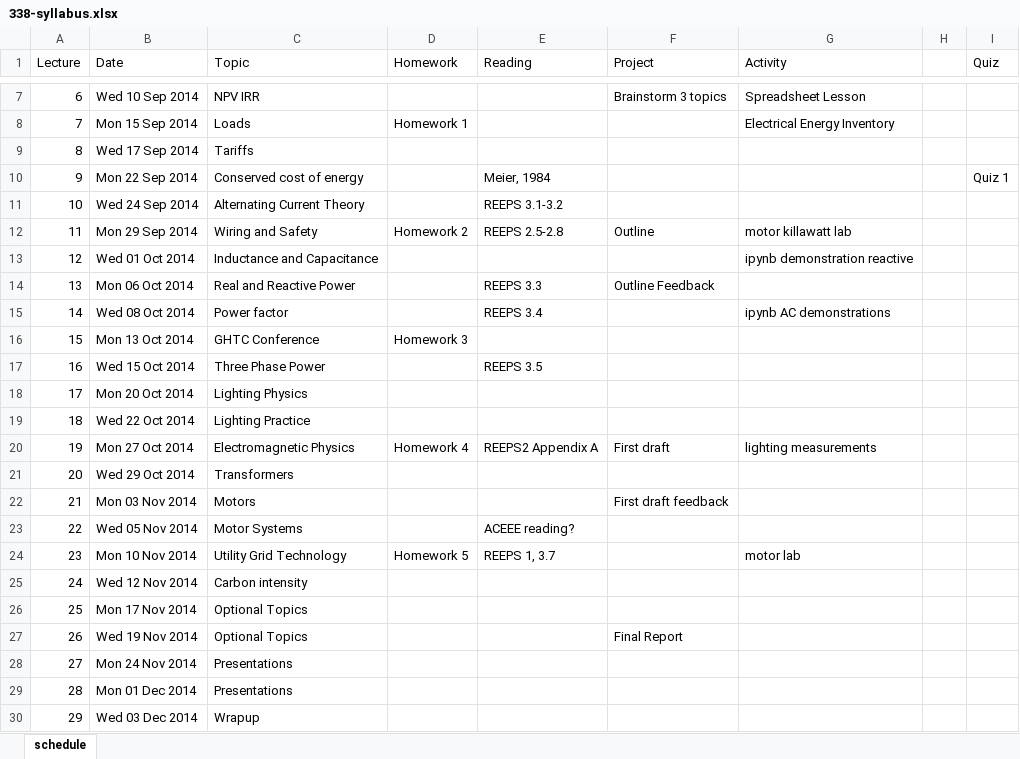
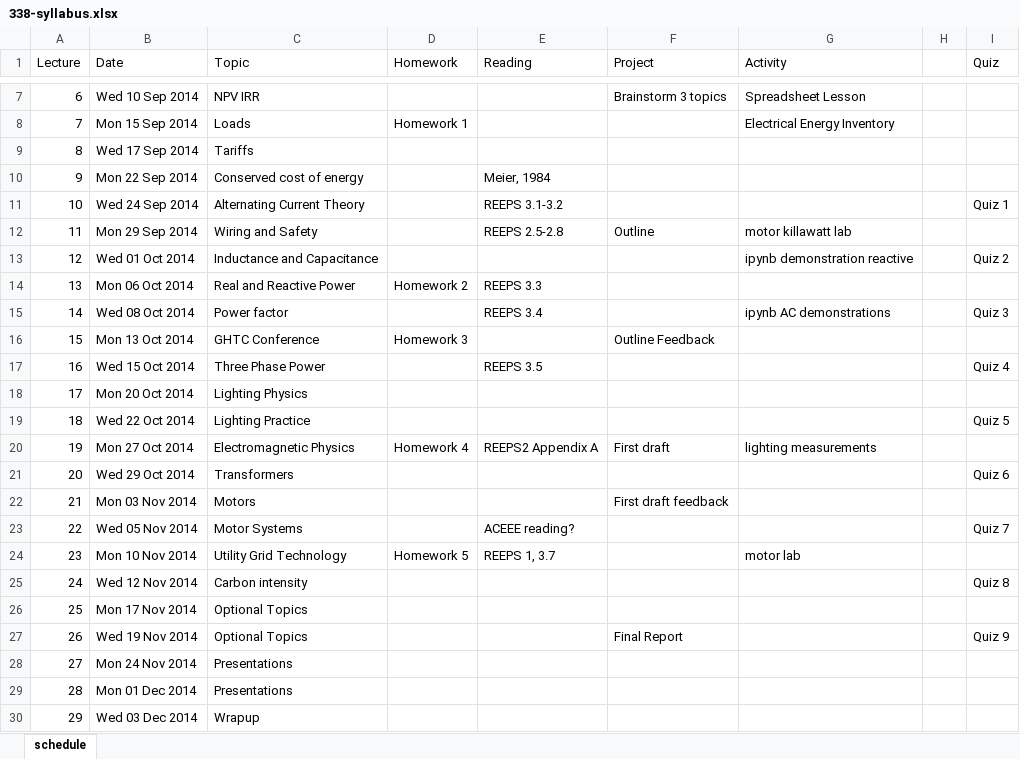
Before and after one commit to dsoto/ENSP_338, an Excel workbook: syllabus/338-syllabus.xlsx, sheet schedule, drawn as a sheet; only a part is shown, gaps mark what is left out; values as stored, in another font and other column widths than the file's, no cell formats; the diff names each change by its address in the sheet, - before the commit and + after, or states it on an @@ line.

Commit message:
moves homework 2 date and outline feedback

```diff
--- a/syllabus/338-syllabus.xlsx (sheet schedule)
+++ b/syllabus/338-syllabus.xlsx (sheet schedule)
-I10 (Quiz): Quiz 1
+I10 (Quiz): (empty)
-I11 (Quiz): (empty)
+I11 (Quiz): Quiz 1
-D12 (Homework): Homework 2
+D12 (Homework): (empty)
-I13 (Quiz): (empty)
+I13 (Quiz): Quiz 2
-D14 (Homework): (empty)
+D14 (Homework): Homework 2
-F14 (Project): Outline Feedback
+F14 (Project): (empty)
-I15 (Quiz): (empty)
+I15 (Quiz): Quiz 3
-F16 (Project): (empty)
+F16 (Project): Outline Feedback
-I17 (Quiz): (empty)
+I17 (Quiz): Quiz 4
-I19 (Quiz): (empty)
+I19 (Quiz): Quiz 5
-I21 (Quiz): (empty)
+I21 (Quiz): Quiz 6
-I23 (Quiz): (empty)
+I23 (Quiz): Quiz 7
-I25 (Quiz): (empty)
+I25 (Quiz): Quiz 8
-I27 (Quiz): (empty)
+I27 (Quiz): Quiz 9
```
Also changed, not shown: cell formats, 1 other file.
